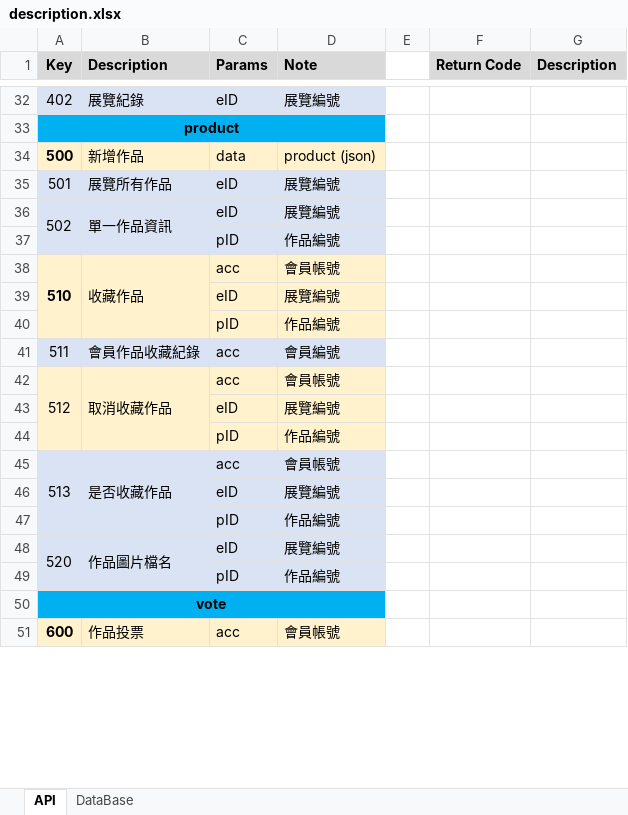
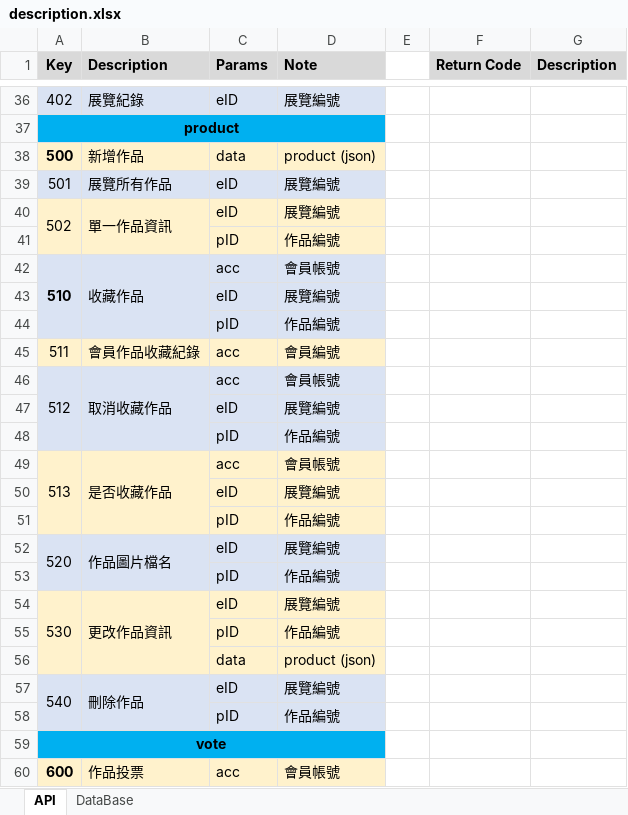
Before and after one commit to GNYAR/Exhibition, an Excel workbook: api/description.xlsx, sheet API, drawn as a sheet; only a part is shown, gaps mark what is left out; values as stored, in another font and other column widths than the file's, no borders; removed rows and columns are numbered as before the commit, all else as after; the diff covers the shown part only; the diff names each change by its address in the sheet, - before the commit and + after, or states it on an @@ line.

```diff
--- a/api/description.xlsx (sheet API)
+++ b/api/description.xlsx (sheet API)
-A40:D41 fill: #DAE3F3
+A40:D41 fill: #FFF2CC
-A42:D44 fill: #FFF2CC
+A42:D44 fill: #DAE3F3
-A45:D45 fill: #DAE3F3
+A45:D45 fill: #FFF2CC
-A46:D48 fill: #FFF2CC
+A46:D48 fill: #DAE3F3
-A49:D51 fill: #DAE3F3
+A49:D51 fill: #FFF2CC
-A48:A49 merged
+A52:A53 merged
-B48:B49 merged
+B52:B53 merged
+row 53:  |  | pID | 作品編號
+row 54: 530 | 更改作品資訊 | eID | 展覽編號
+row 55:  |  | pID | 作品編號
+row 56:  |  | data | product (json)
+row 57: 540 | 刪除作品 | eID | 展覽編號
```
Also changed, not shown: 4 added rows and cell formats elsewhere in this sheet, sheet DataBase, 3 other files.
